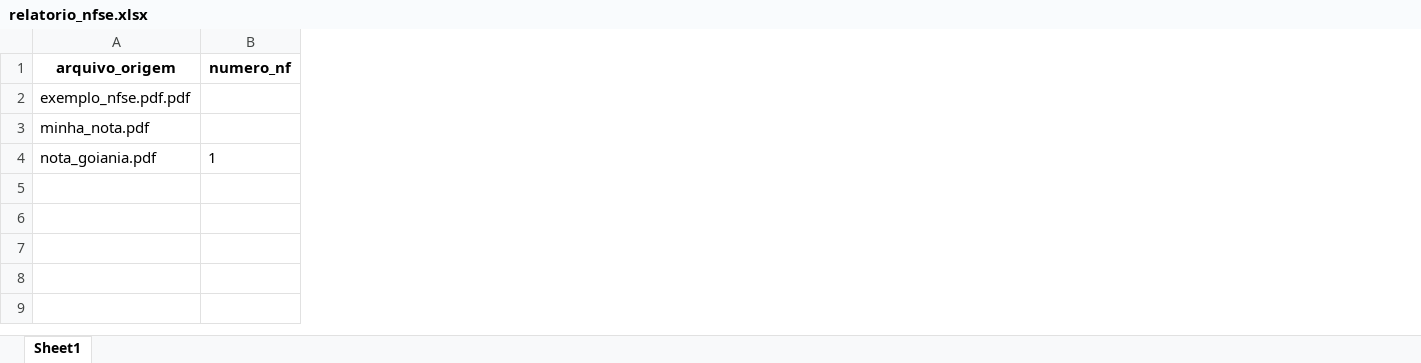
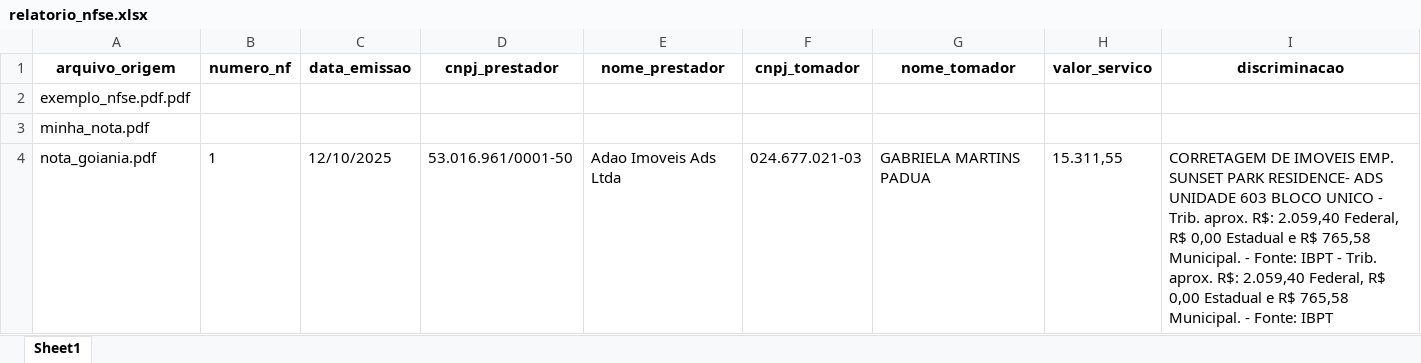
Before and after one commit to TarleyRodrigues/nfse_extractor, an Excel workbook: output/relatorio_nfse.xlsx, sheet Sheet1, drawn as a sheet; values as stored, in another font and other column widths than the file's, no borders; the diff names each change by its address in the sheet, - before the commit and + after, or states it on an @@ line.

```diff
--- a/output/relatorio_nfse.xlsx (sheet Sheet1)
+++ b/output/relatorio_nfse.xlsx (sheet Sheet1)
+column C (data_emissao), row 4: 12/10/2025
+column D (cnpj_prestador), row 4: 53.016.961/0001-50
+column E (nome_prestador), row 4: Adao Imoveis Ads Ltda
+column F (cnpj_tomador), row 4: 024.677.021-03
+column G (nome_tomador), row 4: GABRIELA MARTINS PADUA
+column H (valor_servico), row 4: 15.311,55
+column I (discriminacao), row 4: CORRETAGEM DE IMOVEIS EMP. SUNSET PARK RESIDENCE- ADS UNIDADE 603 BLOCO UNICO - Trib. aprox. R$: 2.059,40 Federal, R$ 0,00 Estadual e R$ 765,58 Municipal. - Fonte: IBPT - Trib. aprox. R$: 2.059,40 Federal, R$ 0,00 Estadual e R$ 765,58 Municipal. - Fonte: IBPT
```
Also changed, not shown: 1 other file.
